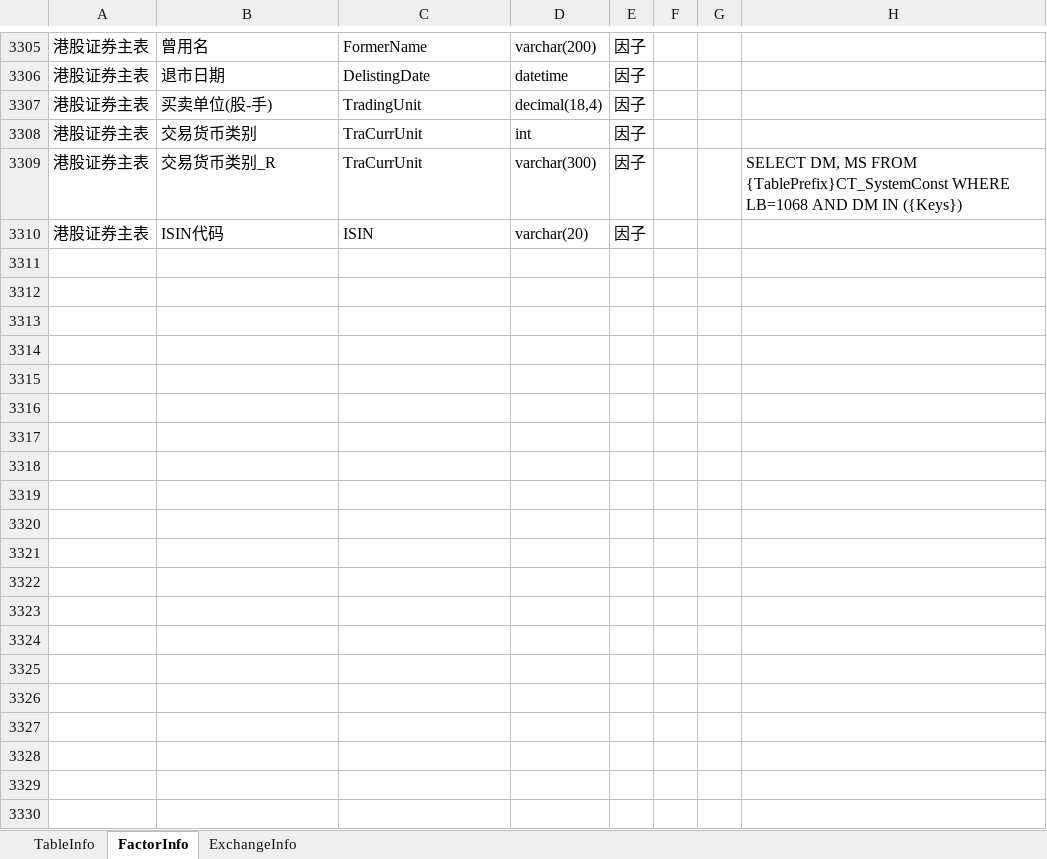
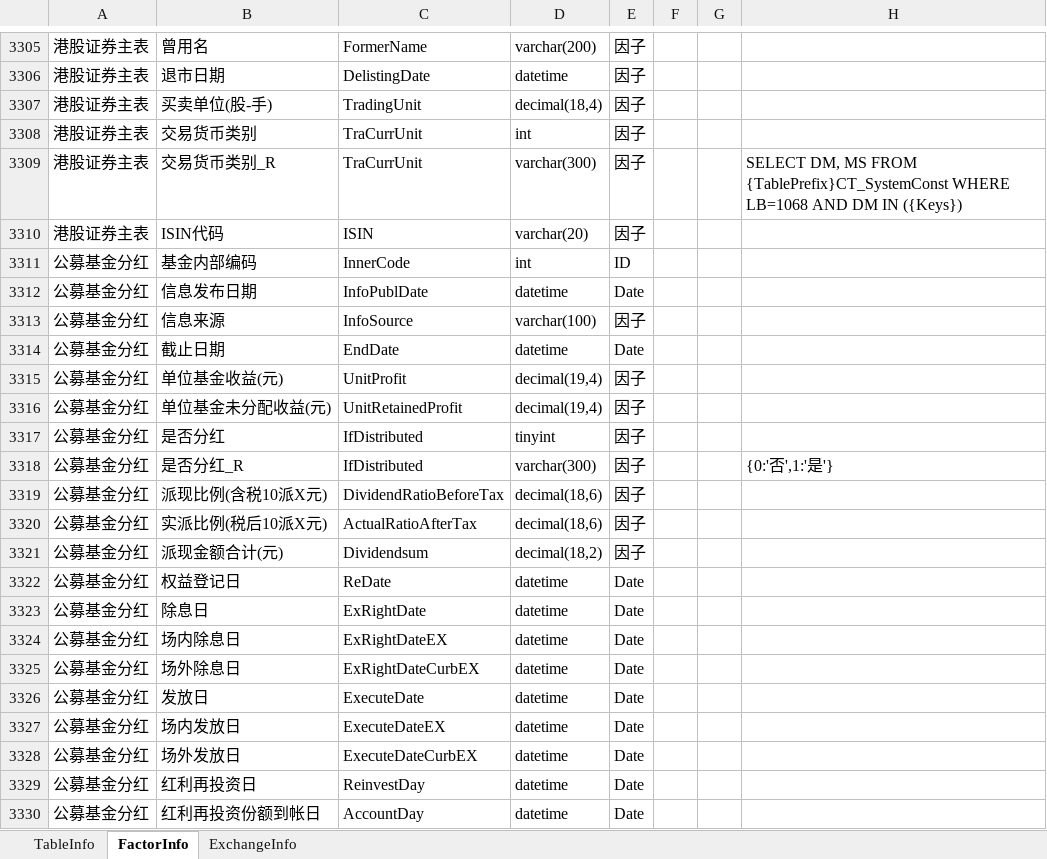
Before and after one commit to sn0wfree/QuantStudio, an Excel workbook: QuantStudio/Resource/JYDBInfo.xlsx, sheet FactorInfo, drawn as a sheet; only a part is shown, gaps mark what is left out; values as stored, in another font and other column widths than the file's, no borders; the diff covers the shown part only; the diff names each change by its address in the sheet, - before the commit and + after, or states it on an @@ line.

```diff
--- a/QuantStudio/Resource/JYDBInfo.xlsx (sheet FactorInfo)
+++ b/QuantStudio/Resource/JYDBInfo.xlsx (sheet FactorInfo)
+row 3311: 公募基金分红 | 基金内部编码 | InnerCode | int | ID
+row 3312: 公募基金分红 | 信息发布日期 | InfoPublDate | datetime | Date
+row 3313: 公募基金分红 | 信息来源 | InfoSource | varchar(100) | 因子
+row 3314: 公募基金分红 | 截止日期 | EndDate | datetime | Date
+row 3315: 公募基金分红 | 单位基金收益(元) | UnitProfit | decimal(19,4) | 因子
+row 3316: 公募基金分红 | 单位基金未分配收益(元) | UnitRetainedProfit | decimal(19,4) | 因子
+row 3317: 公募基金分红 | 是否分红 | IfDistributed | tinyint | 因子
+row 3318: 公募基金分红 | 是否分红_R | IfDistributed | varchar(300) | 因子 |  |  | {0:'否',1:'是'}
+row 3319: 公募基金分红 | 派现比例(含税10派X元) | DividendRatioBeforeTax | decimal(18,6) | 因子
+row 3320: 公募基金分红 | 实派比例(税后10派X元) | ActualRatioAfterTax | decimal(18,6) | 因子
+row 3321: 公募基金分红 | 派现金额合计(元) | Dividendsum | decimal(18,2) | 因子
+row 3322: 公募基金分红 | 权益登记日 | ReDate | datetime | Date
+row 3323: 公募基金分红 | 除息日 | ExRightDate | datetime | Date
+row 3324: 公募基金分红 | 场内除息日 | ExRightDateEX | datetime | Date
+row 3325: 公募基金分红 | 场外除息日 | ExRightDateCurbEX | datetime | Date
+row 3326: 公募基金分红 | 发放日 | ExecuteDate | datetime | Date
+row 3327: 公募基金分红 | 场内发放日 | ExecuteDateEX | datetime | Date
+row 3328: 公募基金分红 | 场外发放日 | ExecuteDateCurbEX | datetime | Date
+row 3329: 公募基金分红 | 红利再投资日 | ReinvestDay | datetime | Date
+row 3330: 公募基金分红 | 红利再投资份额到帐日 | AccountDay | datetime | Date
```
Also changed, not shown: 345 added rows and 1 edited cell elsewhere in this sheet, sheet TableInfo, 1 other file.
